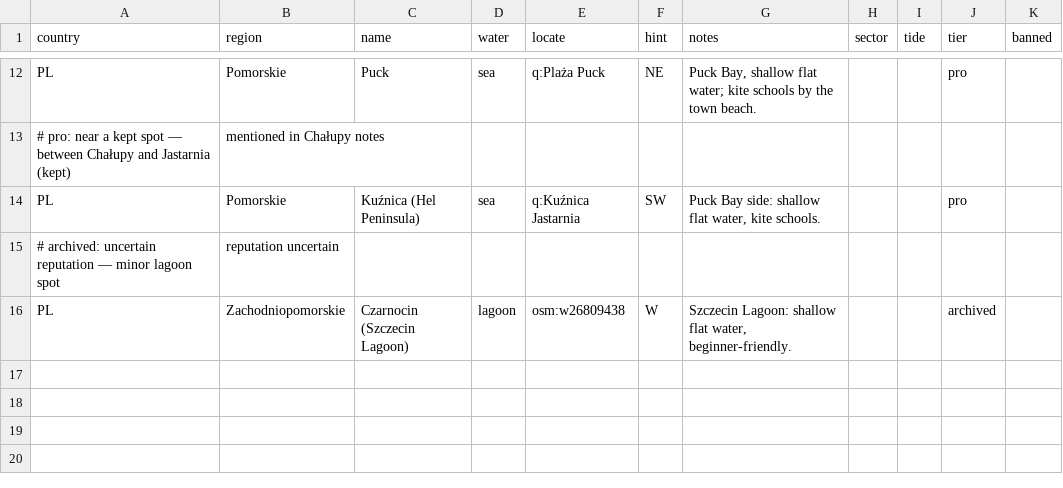
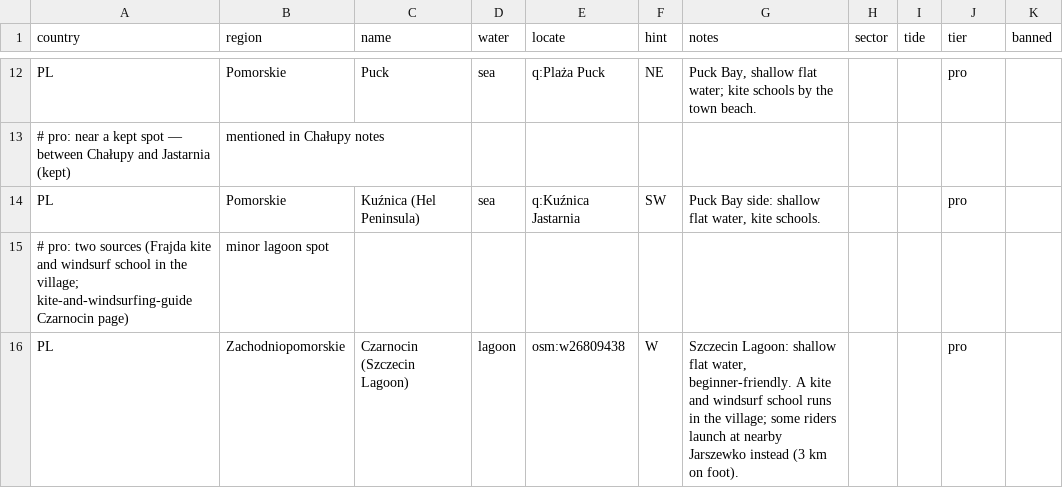
Before and after one commit to benjcvd/wheretokite, a CSV file: tools/spots/PL.csv, drawn as a sheet; only a part is shown, gaps mark what is left out.

```diff
--- a/tools/spots/PL.csv
+++ b/tools/spots/PL.csv
@@ -14,3 +14,3 @@ PL,Pomorskie,Puck,sea,q:Plaża Puck,NE,"Puck Bay, shallow flat water; kite schoo
 PL,Pomorskie,Kuźnica (Hel Peninsula),sea,q:Kuźnica Jastarnia,SW,"Puck Bay side: shallow flat water, kite schools.",,,pro,
-# archived: uncertain reputation — minor lagoon spot, reputation uncertain
-PL,Zachodniopomorskie,Czarnocin (Szczecin Lagoon),lagoon,osm:w26809438,W,"Szczecin Lagoon: shallow flat water, beginner-friendly.",,,archived,
+# pro: two sources (Frajda kite and windsurf school in the village; kite-and-windsurfing-guide Czarnocin page), minor lagoon spot
+PL,Zachodniopomorskie,Czarnocin (Szczecin Lagoon),lagoon,osm:w26809438,W,"Szczecin Lagoon: shallow flat water, beginner-friendly. A kite and windsurf school runs in the village; some riders launch at nearby Jarszewko instead (3 km on foot).",,,pro,
```
Also changed, not shown: tools/spots/validation/status.csv, 1 other file.
